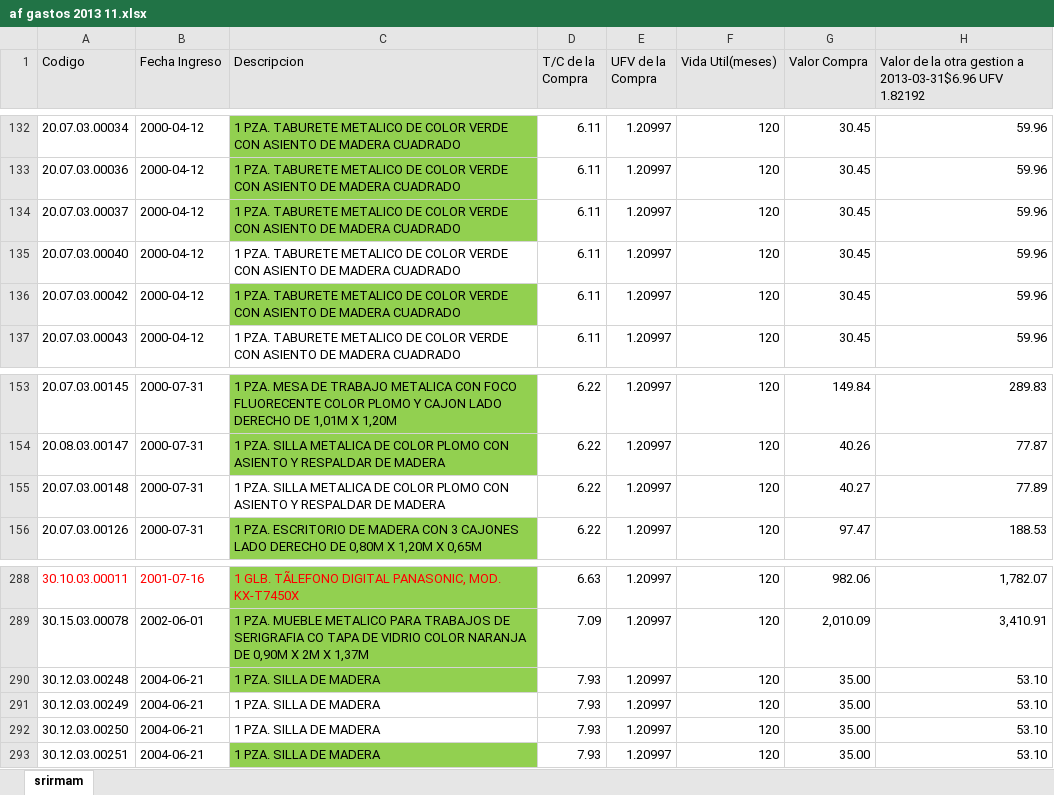
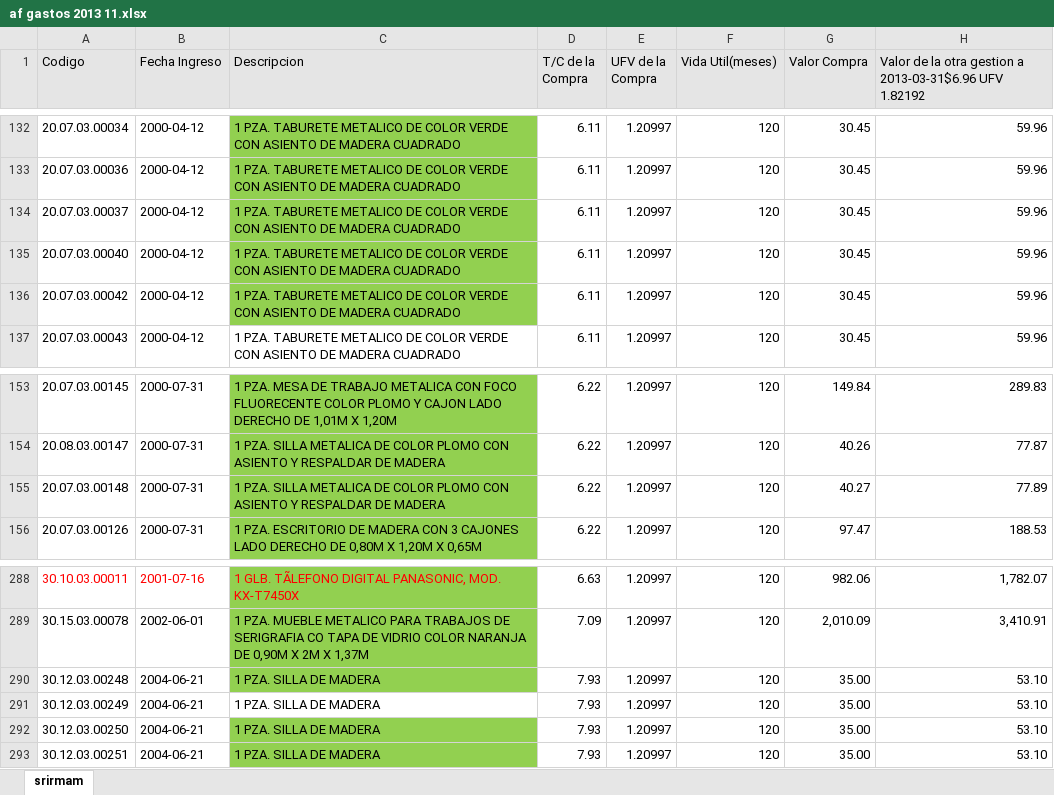
Before and after one commit to JoeIT/iventory, an Excel workbook: script/af gastos 2013 11.xlsx, sheet srirmam, drawn as a sheet; only a part is shown, gaps mark what is left out; values as stored, in another font and other column widths than the file's, no borders; the diff covers the shown part only; the diff names each change by its address in the sheet, - before the commit and + after, or states it on an @@ line.

```diff
--- a/script/af gastos 2013 11.xlsx (sheet srirmam)
+++ b/script/af gastos 2013 11.xlsx (sheet srirmam)
-C135 fill: none
+C135 fill: #92D050
-C155 fill: none
+C155 fill: #92D050
-C292 fill: none
+C292 fill: #92D050
```
Also changed, not shown: cell formats elsewhere in this sheet, 4 other files.
